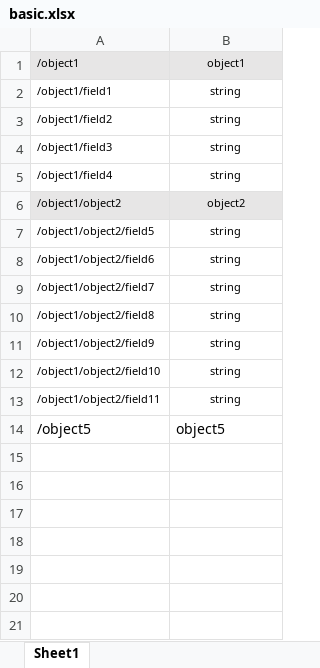
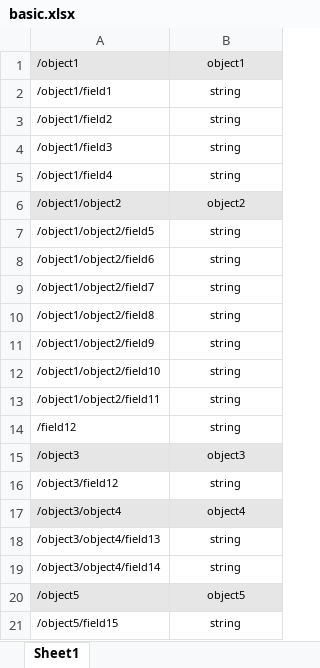
Before and after one commit to MohammadDallash/Advanced-Computer-Programming-Final-Project, an Excel workbook: Excels/basic.xlsx, sheet Sheet1, drawn as a sheet; values as stored, in another font and other column widths than the file's, no borders; addresses are those after the commit; the diff names each change by its address in the sheet, - before the commit and + after, or states it on an @@ line.

```diff
--- a/Excels/basic.xlsx (sheet Sheet1)
+++ b/Excels/basic.xlsx (sheet Sheet1)
+row 14: /field12 | string
+row 15: /object3 | object3
+row 16: /object3/field12 | string
+row 17: /object3/object4 | object4
+row 18: /object3/object4/field13 | string
+row 19: /object3/object4/field14 | string
-A20:B20 fill: none
+A20:B20 fill: #E7E6E6, text size: smaller
-B20 alignment: left
+B20 alignment: center
+row 21: /object5/field15 | string
```
Also changed, not shown: 2 other files.
